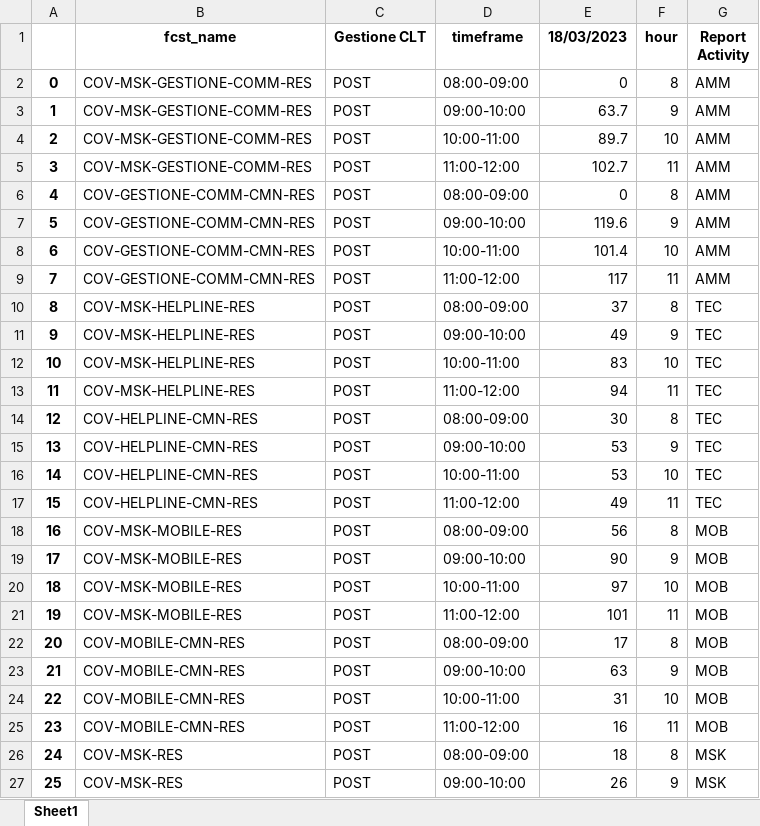
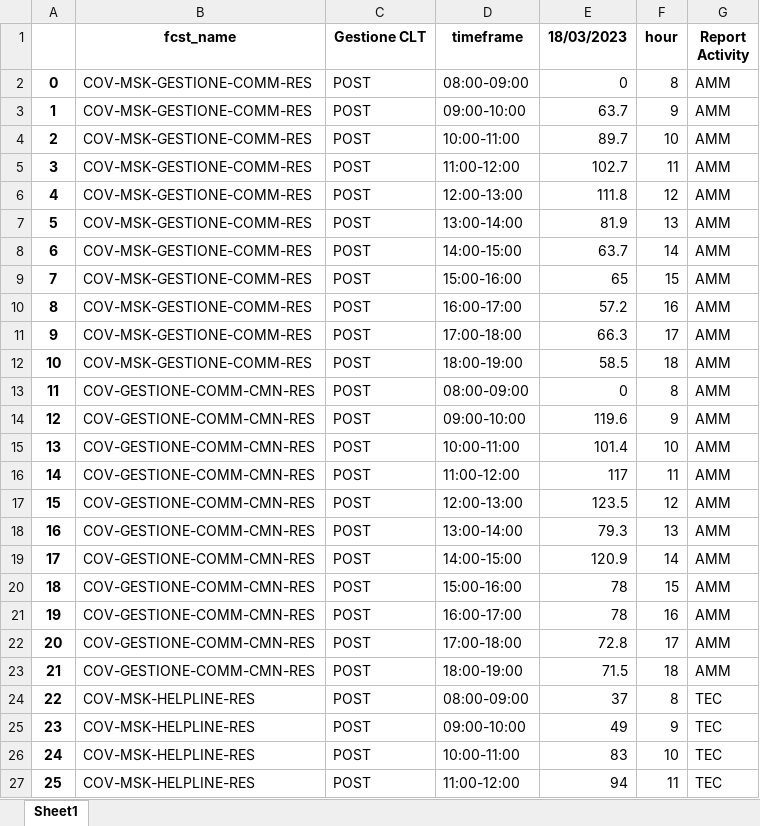
Before and after one commit to lukamath/Cruscotto, an Excel workbook: service/currentforecast.xlsx, sheet Sheet1, drawn as a sheet; only a part is shown; the shorter side is filled out with more unchanged rows; values as stored, in another font and other column widths than the file's, no borders; addresses are those after the commit; the diff covers the shown part only; the diff names each change by its address in the sheet, - before the commit and + after, or states it on an @@ line.

```diff
--- a/service/currentforecast.xlsx (sheet Sheet1)
+++ b/service/currentforecast.xlsx (sheet Sheet1)
+row 6: 4 | COV-MSK-GESTIONE-COMM-RES | POST | 12:00-13:00 | 111.8 | 12 | AMM
+row 7: 5 | COV-MSK-GESTIONE-COMM-RES | POST | 13:00-14:00 | 81.9 | 13 | AMM
+row 8: 6 | COV-MSK-GESTIONE-COMM-RES | POST | 14:00-15:00 | 63.7 | 14 | AMM
+row 9: 7 | COV-MSK-GESTIONE-COMM-RES | POST | 15:00-16:00 | 65 | 15 | AMM
+row 10: 8 | COV-MSK-GESTIONE-COMM-RES | POST | 16:00-17:00 | 57.2 | 16 | AMM
+row 11: 9 | COV-MSK-GESTIONE-COMM-RES | POST | 17:00-18:00 | 66.3 | 17 | AMM
+row 12: 10 | COV-MSK-GESTIONE-COMM-RES | POST | 18:00-19:00 | 58.5 | 18 | AMM
@@ column A renumbered between rows 13 and 181 @@
+row 17: 15 | COV-GESTIONE-COMM-CMN-RES | POST | 12:00-13:00 | 123.5 | 12 | AMM
+row 18: 16 | COV-GESTIONE-COMM-CMN-RES | POST | 13:00-14:00 | 79.3 | 13 | AMM
+row 19: 17 | COV-GESTIONE-COMM-CMN-RES | POST | 14:00-15:00 | 120.9 | 14 | AMM
+row 20: 18 | COV-GESTIONE-COMM-CMN-RES | POST | 15:00-16:00 | 78 | 15 | AMM
+row 21: 19 | COV-GESTIONE-COMM-CMN-RES | POST | 16:00-17:00 | 78 | 16 | AMM
+row 22: 20 | COV-GESTIONE-COMM-CMN-RES | POST | 17:00-18:00 | 72.8 | 17 | AMM
+row 23: 21 | COV-GESTIONE-COMM-CMN-RES | POST | 18:00-19:00 | 71.5 | 18 | AMM
```
Also changed, not shown: 98 added rows elsewhere in this sheet, data_source/code.xlsx, service/dayrealmob.xlsx, 16 other files.
